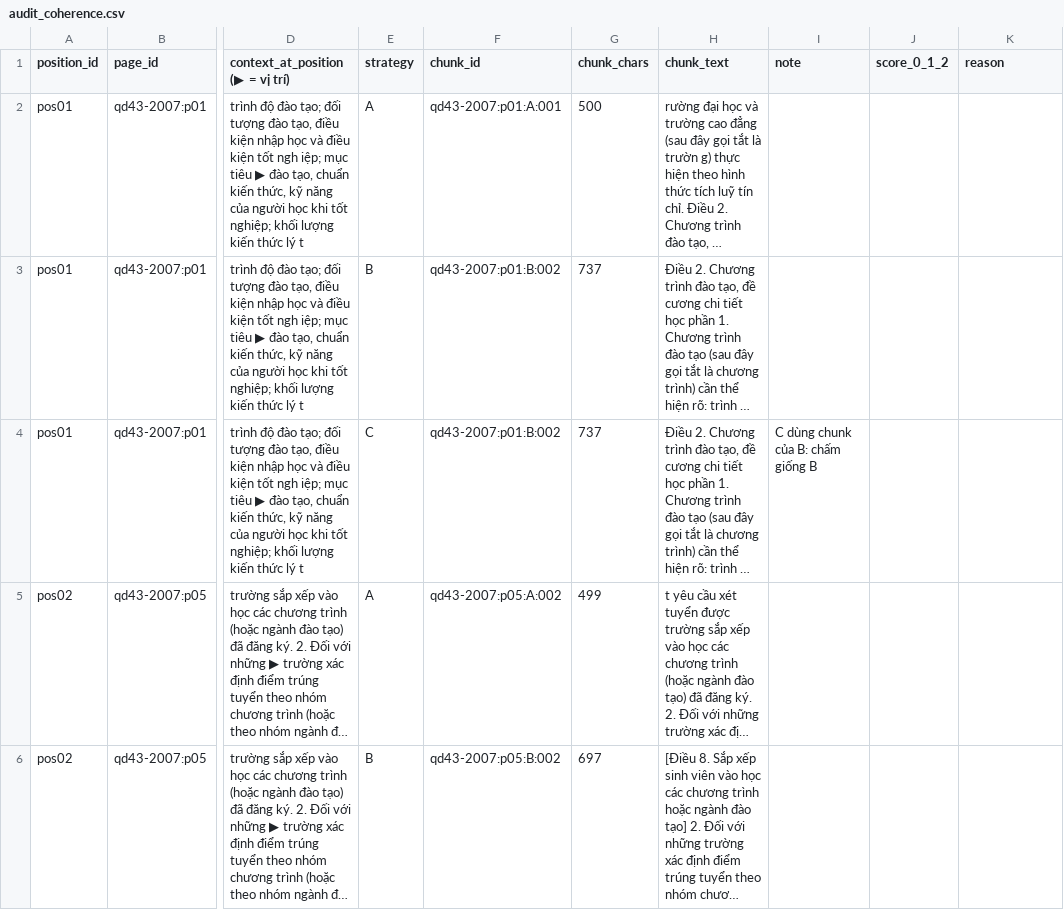
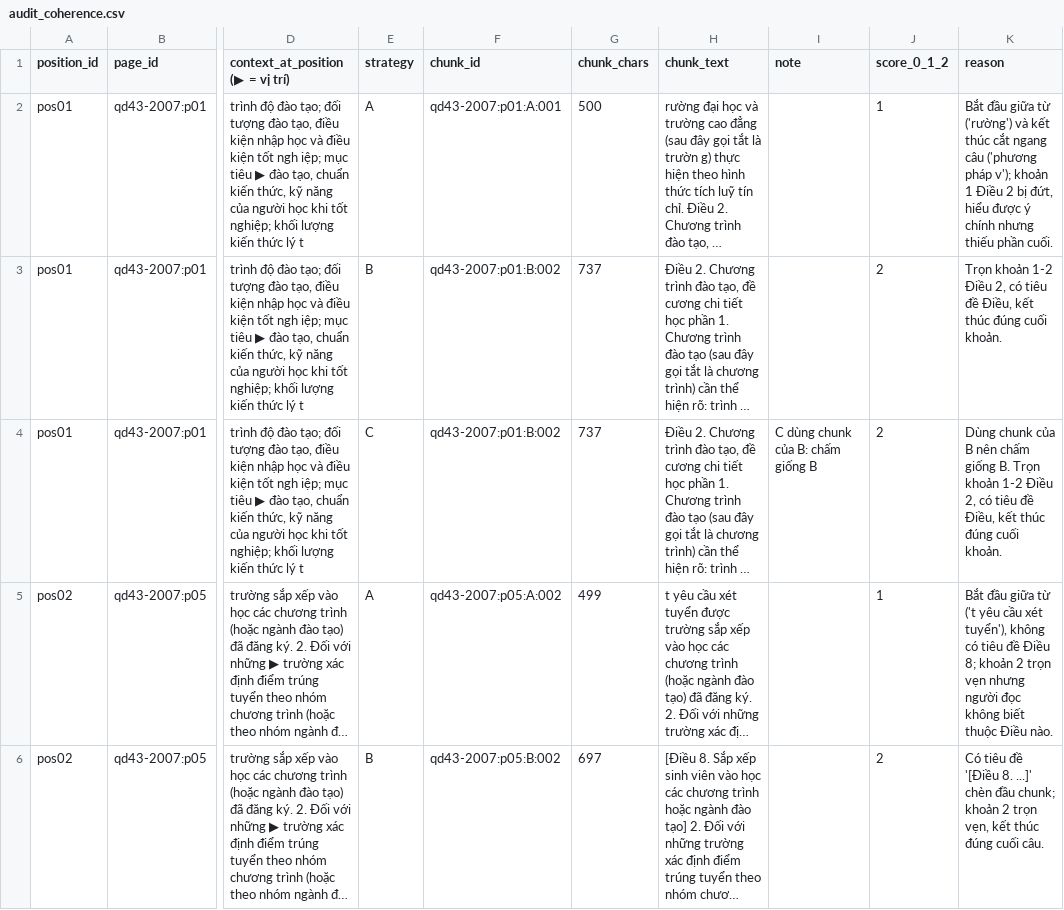
Before and after one commit to Minh8246/K5-L3A-DAY06-VuQuangMinh-2A202603657-DataIngestion, a CSV file: starter/results/audit_coherence.csv, drawn as a sheet; only a part is shown, gaps mark what is left out; long unchanged cells end in …; the diff covers the shown part only; the diff names each change by its address in the sheet, - before the commit and + after, or states it on an @@ line.

```diff
--- a/starter/results/audit_coherence.csv
+++ b/starter/results/audit_coherence.csv
-J2 (score_0_1_2): (empty)
+J2 (score_0_1_2): 1
-K2 (reason): (empty)
+K2 (reason): Bắt đầu giữa từ ('rường') và kết thúc cắt ngang câu ('phương pháp v'); khoản 1 Điều 2 bị đứt, hiểu được ý chính nhưng thiếu phần cuối.
-J3:J4 (score_0_1_2): (empty)
+J3:J4 (score_0_1_2): 2
-K3 (reason): (empty)
+K3 (reason): Trọn khoản 1-2 Điều 2, có tiêu đề Điều, kết thúc đúng cuối khoản.
-K4 (reason): (empty)
+K4 (reason): Dùng chunk của B nên chấm giống B. Trọn khoản 1-2 Điều 2, có tiêu đề Điều, kết thúc đúng cuối khoản.
-J5 (score_0_1_2): (empty)
+J5 (score_0_1_2): 1
-K5 (reason): (empty)
+K5 (reason): Bắt đầu giữa từ ('t yêu cầu xét tuyển'), không có tiêu đề Điều 8; khoản 2 trọn vẹn nhưng người đọc không biết thuộc Điều nào.
-J6 (score_0_1_2): (empty)
+J6 (score_0_1_2): 2
-K6 (reason): (empty)
+K6 (reason): Có tiêu đề '[Điều 8. ...]' chèn đầu chunk; khoản 2 trọn vẹn, kết thúc đúng cuối câu.
```
Also changed, not shown: 50 edited cells elsewhere in this file, starter/results/audit_grounding.csv, starter/results/audit_metadata.csv, 5 other files.
